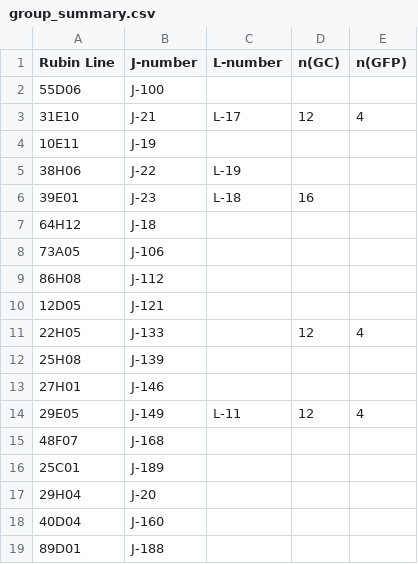
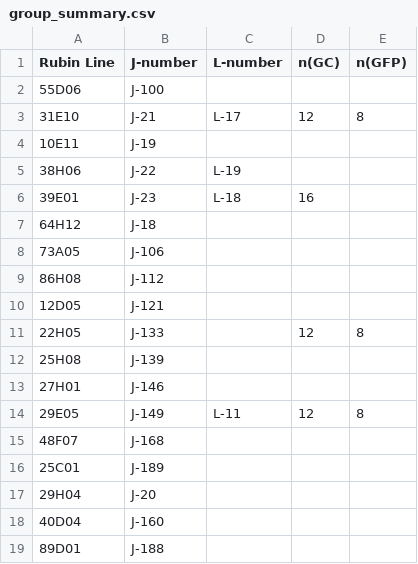
Before and after one commit to psilentp/flight-muscles, a CSV file: experimental/mn_expression_matrix_plot/group_summary.csv, drawn as a sheet; only a part is shown.

```diff
--- a/experimental/mn_expression_matrix_plot/group_summary.csv
+++ b/experimental/mn_expression_matrix_plot/group_summary.csv
@@ -2,3 +2,3 @@ Rubin Line,J-number,L-number,n(GC),n(GFP)
 55D06,J-100,,,
-31E10,J-21,L-17,12,4
+31E10,J-21,L-17,12,8
 10E11,J-19,,,
@@ -10,6 +10,6 @@ Rubin Line,J-number,L-number,n(GC),n(GFP)
 12D05,J-121,,,
-22H05,J-133,,12,4
+22H05,J-133,,12,8
 25H08,J-139,,,
 27H01,J-146,,,
-29E05,J-149,L-11,12,4
+29E05,J-149,L-11,12,8
 48F07,J-168,,,
```
Also changed, not shown: 3 other files.
